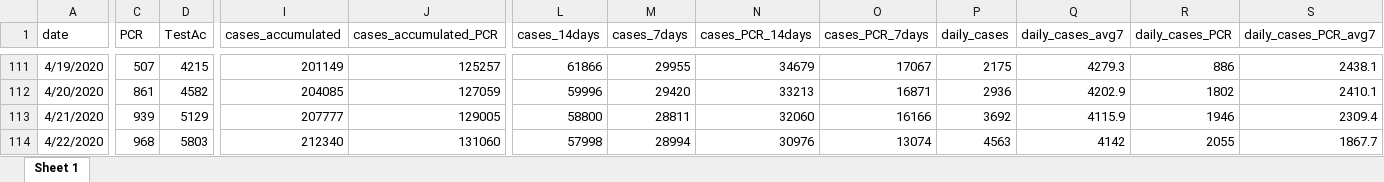
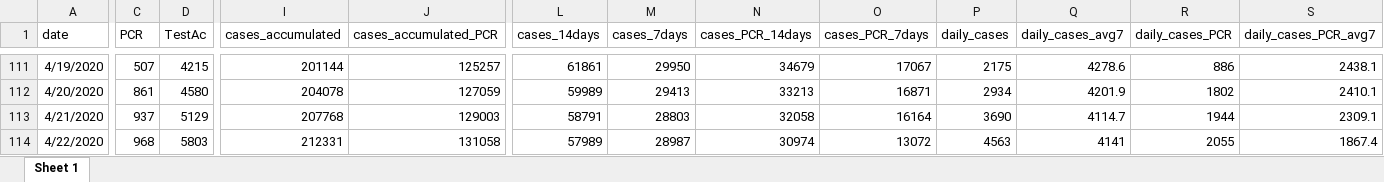
Before and after one commit to montera34/escovid19data, an Excel workbook: data/output/covid19-spain_consolidated.xlsx, sheet Sheet 1, drawn as a sheet; only a part is shown, gaps mark what is left out; values as stored, in another font and other column widths than the file's, no borders; the diff covers the shown part only; the diff names each change by its address in the sheet, - before the commit and + after, or states it on an @@ line.

```diff
--- a/data/output/covid19-spain_consolidated.xlsx (sheet Sheet 1)
+++ b/data/output/covid19-spain_consolidated.xlsx (sheet Sheet 1)
-I111 (cases_accumulated): 201149
+I111 (cases_accumulated): 201144
-L111 (cases_14days): 61866
+L111 (cases_14days): 61861
-M111 (cases_7days): 29955
+M111 (cases_7days): 29950
-Q111 (daily_cases_avg7): 4279.3
+Q111 (daily_cases_avg7): 4278.6
-D112 (TestAc): 4582
+D112 (TestAc): 4580
-I112 (cases_accumulated): 204085
+I112 (cases_accumulated): 204078
-L112 (cases_14days): 59996
+L112 (cases_14days): 59989
-M112 (cases_7days): 29420
+M112 (cases_7days): 29413
-P112 (daily_cases): 2936
+P112 (daily_cases): 2934
-Q112 (daily_cases_avg7): 4202.9
+Q112 (daily_cases_avg7): 4201.9
-C113 (PCR): 939
+C113 (PCR): 937
-I113 (cases_accumulated): 207777
+I113 (cases_accumulated): 207768
-J113 (cases_accumulated_PCR): 129005
+J113 (cases_accumulated_PCR): 129003
-L113 (cases_14days): 58800
+L113 (cases_14days): 58791
-M113 (cases_7days): 28811
+M113 (cases_7days): 28803
-N113 (cases_PCR_14days): 32060
+N113 (cases_PCR_14days): 32058
-O113 (cases_PCR_7days): 16166
+O113 (cases_PCR_7days): 16164
-P113 (daily_cases): 3692
+P113 (daily_cases): 3690
-Q113 (daily_cases_avg7): 4115.9
+Q113 (daily_cases_avg7): 4114.7
-R113 (daily_cases_PCR): 1946
+R113 (daily_cases_PCR): 1944
-S113 (daily_cases_PCR_avg7): 2309.4
+S113 (daily_cases_PCR_avg7): 2309.1
-I114 (cases_accumulated): 212340
+I114 (cases_accumulated): 212331
-J114 (cases_accumulated_PCR): 131060
+J114 (cases_accumulated_PCR): 131058
-L114 (cases_14days): 57998
+L114 (cases_14days): 57989
-M114 (cases_7days): 28994
+M114 (cases_7days): 28987
-N114 (cases_PCR_14days): 30976
+N114 (cases_PCR_14days): 30974
-O114 (cases_PCR_7days): 13074
+O114 (cases_PCR_7days): 13072
-Q114 (daily_cases_avg7): 4142
+Q114 (daily_cases_avg7): 4141
-S114 (daily_cases_PCR_avg7): 1867.7
+S114 (daily_cases_PCR_avg7): 1867.4
```
Also changed, not shown: 1 added row and 839 edited cells elsewhere in this sheet, data/output/covid19-ccaa-spain_consolidated.xlsx, 7 other files.
